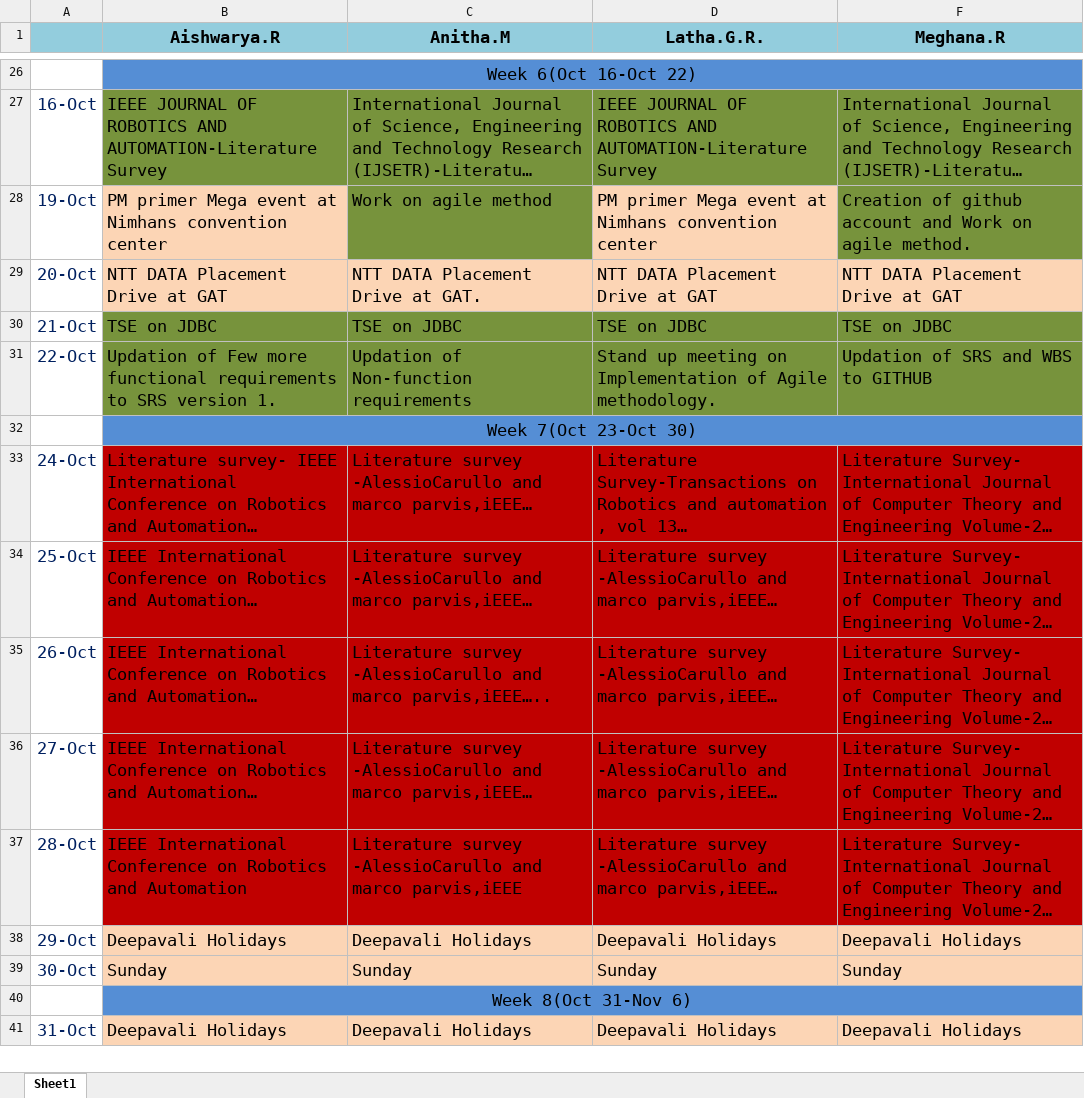
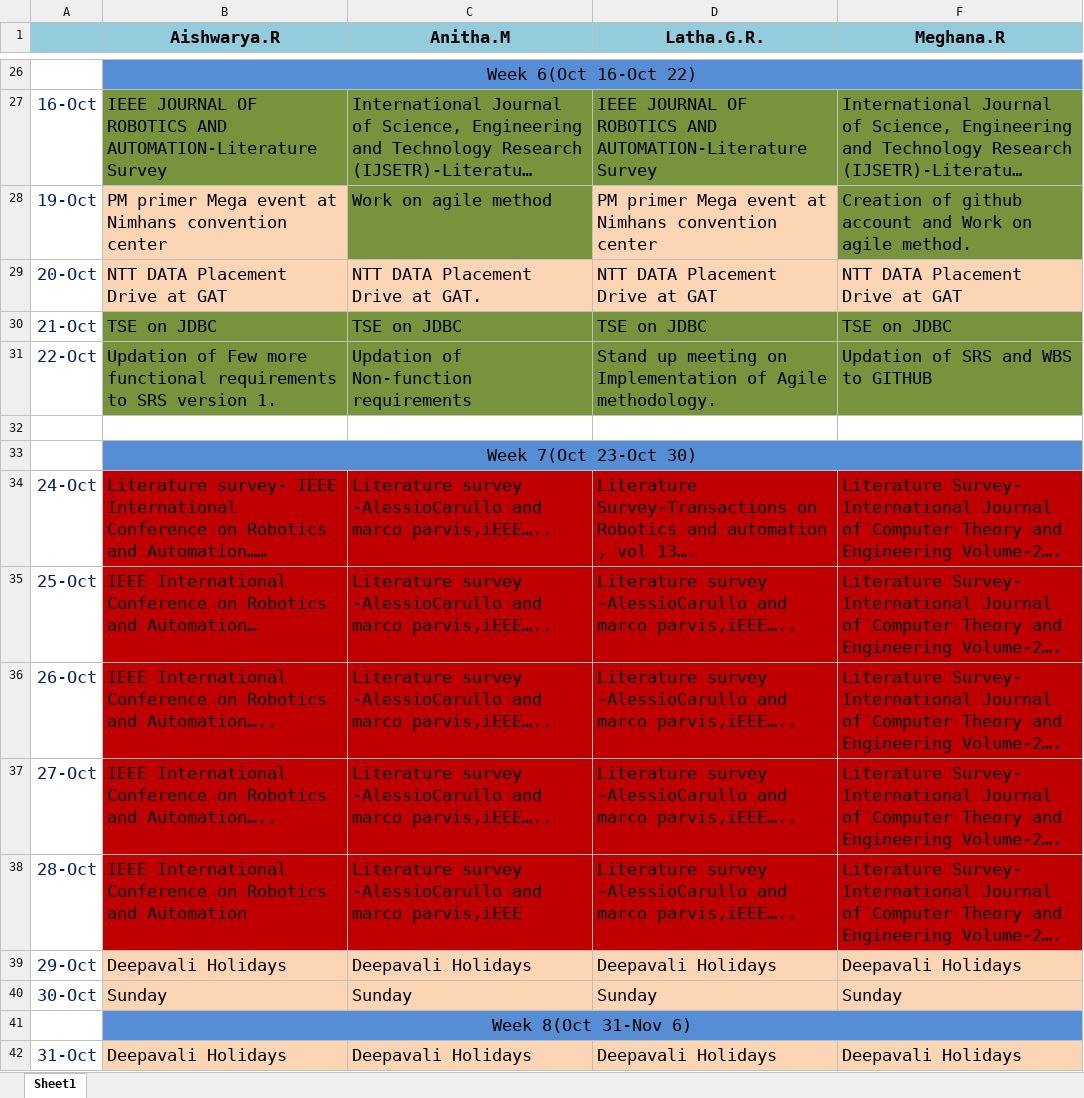
Before and after one commit to Robotics54/PROJECT1, an Excel workbook: WBS-3.xlsx, sheet Sheet1, drawn as a sheet; only a part is shown, gaps mark what is left out; long unchanged cells end in …; values as stored, in another font and other column widths than the file's, no borders; charts and pictures not drawn; addresses are those after the commit; the diff covers the shown part only; the diff names each change by its address in the sheet, - before the commit and + after, or states it on an @@ line.

```diff
--- a/WBS-3.xlsx (sheet Sheet1)
+++ b/WBS-3.xlsx (sheet Sheet1)
+row 32: (empty)
-B34 (Aishwarya.R): …Robotics and Automation…
+B34 (Aishwarya.R): …Robotics and Automation……
-C34:C35 (Anitha.M): …and marco parvis,iEEE…
+C34:C35 (Anitha.M): …and marco parvis,iEEE…..
-D34 (Latha.G.R.): …, vol 13…
+D34 (Latha.G.R.): …, vol 13….
-F34:F38 (Meghana.R): …and Engineering Volume-2…
+F34:F38 (Meghana.R): …and Engineering Volume-2….
-D35:D38 (Latha.G.R.): …and marco parvis,iEEE…
+D35:D38 (Latha.G.R.): …and marco parvis,iEEE…..
-B36:B37 (Aishwarya.R): …Robotics and Automation…
+B36:B37 (Aishwarya.R): …Robotics and Automation…..
-C37 (Anitha.M): …and marco parvis,iEEE…
+C37 (Anitha.M): …and marco parvis,iEEE…..
```
Also changed, not shown: 1 added row, 105 removed rows, 13 edited cells and cell formats elsewhere in this sheet, WBS-2.xlsx, 2 other files.
